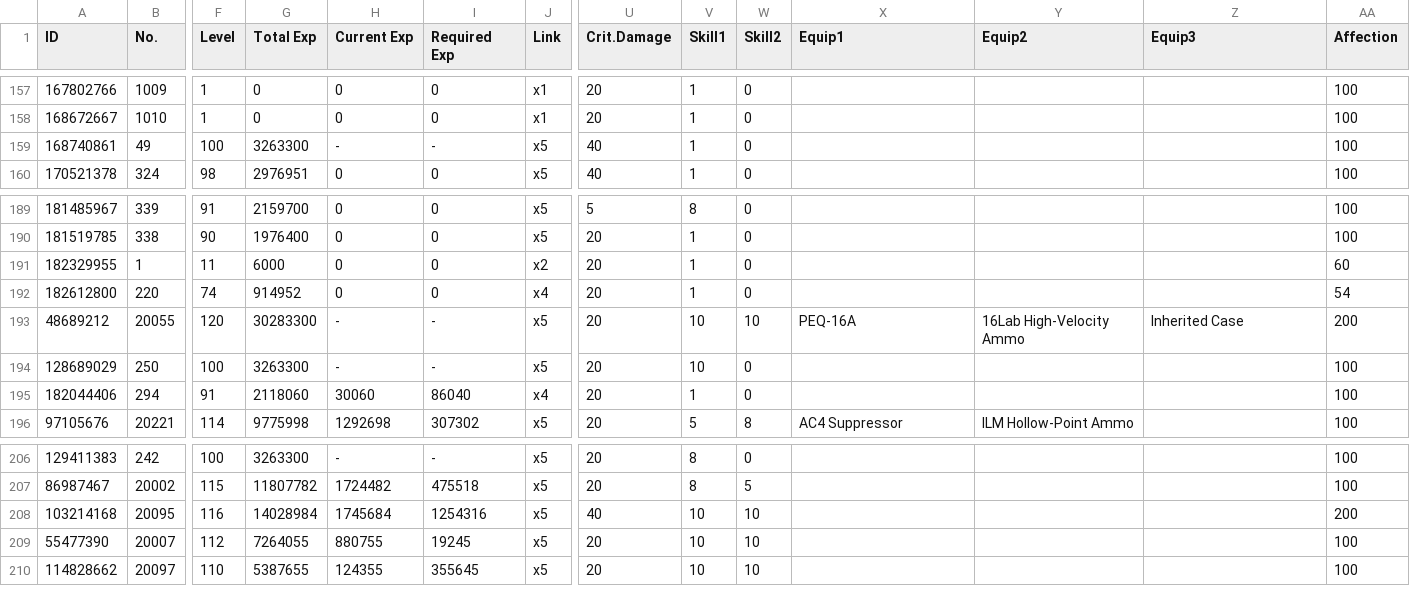
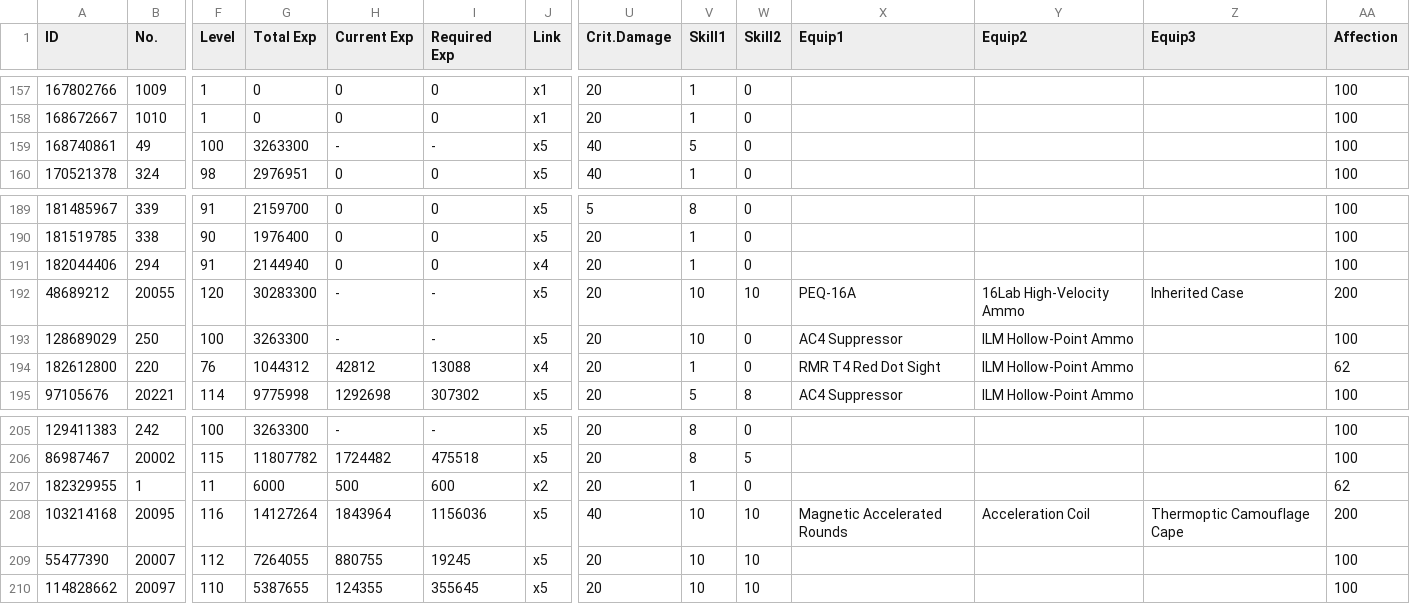
Before and after one commit to randomqwerty/randomqwerty_gfl, a CSV file: Randomqwerty_562858_doll_info.csv, drawn as a sheet; only a part is shown, gaps mark what is left out; removed rows and columns are numbered as before the commit, all else as after; rows hold the shown columns only; the diff names each change by its address in the sheet, - before the commit and + after, or states it on an @@ line.

```diff
--- a/Randomqwerty_562858_doll_info.csv
+++ b/Randomqwerty_562858_doll_info.csv
-V159 (Skill1): 1
+V159 (Skill1): 5
-row 191: 182329955 | 1 | 11 | 6000 | 0 | 0 | x2 | 20 | 1 | 0 |  |  |  | 60
-row 192: 182612800 | 220 | 74 | 914952 | 0 | 0 | x4 | 20 | 1 | 0 |  |  |  | 54
+row 191: 182044406 | 294 | 91 | 2144940 | 0 | 0 | x4 | 20 | 1 | 0 |  |  |  | 100
-X193 (Equip1): (empty)
+X193 (Equip1): AC4 Suppressor
-Y193 (Equip2): (empty)
+Y193 (Equip2): ILM Hollow-Point Ammo
-row 195: 182044406 | 294 | 91 | 2118060 | 30060 | 86040 | x4 | 20 | 1 | 0 |  |  |  | 100
+row 194: 182612800 | 220 | 76 | 1044312 | 42812 | 13088 | x4 | 20 | 1 | 0 | RMR T4 Red Dot Sight | ILM Hollow-Point Ammo |  | 62
+row 207: 182329955 | 1 | 11 | 6000 | 500 | 600 | x2 | 20 | 1 | 0 |  |  |  | 62
-G208 (Total Exp): 14028984
+G208 (Total Exp): 14127264
-H208 (Current Exp): 1745684
+H208 (Current Exp): 1843964
-I208 (Required Exp): 1254316
+I208 (Required Exp): 1156036
-X208 (Equip1): (empty)
+X208 (Equip1): Magnetic Accelerated Rounds
-Y208 (Equip2): (empty)
+Y208 (Equip2): Acceleration Coil
-Z208 (Equip3): (empty)
+Z208 (Equip3): Thermoptic Camouflage Cape
```
Also changed, not shown: Randomqwerty_562858__theater_optimize_team.csv, Randomqwerty_562858_coalition_info.csv, 3 other files.
